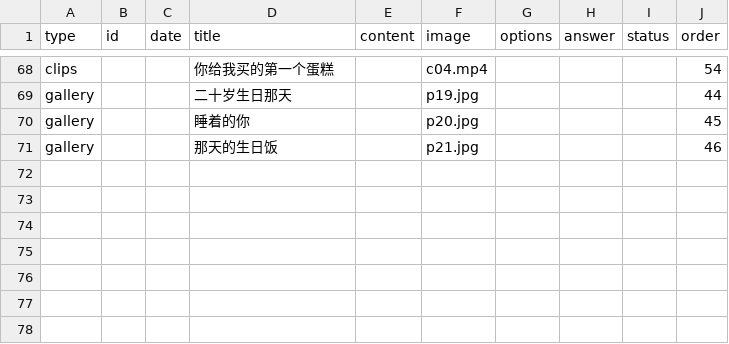
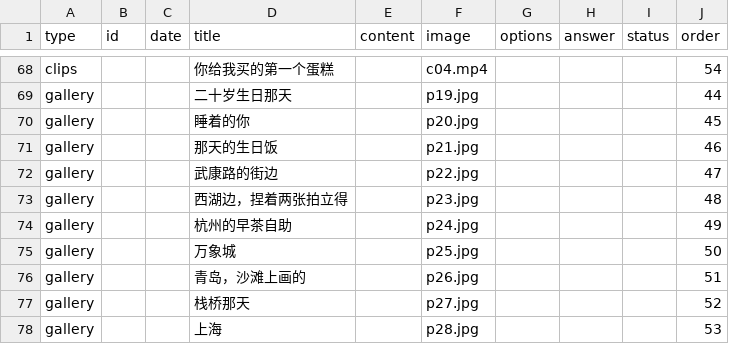
Before and after one commit to genius0707/ForHer, a CSV file: memo.csv, drawn as a sheet; only a part is shown, gaps mark what is left out; the diff names each change by its address in the sheet, - before the commit and + after, or states it on an @@ line.

Commit message:
加七张旅行合照: memo.csv

```diff
--- a/memo.csv
+++ b/memo.csv
+row 72: gallery |  |  | 武康路的街边 |  | p22.jpg |  |  |  | 47
+row 73: gallery |  |  | 西湖边，捏着两张拍立得 |  | p23.jpg |  |  |  | 48
+row 74: gallery |  |  | 杭州的早茶自助 |  | p24.jpg |  |  |  | 49
+row 75: gallery |  |  | 万象城 |  | p25.jpg |  |  |  | 50
+row 76: gallery |  |  | 青岛，沙滩上画的 |  | p26.jpg |  |  |  | 51
+row 77: gallery |  |  | 栈桥那天 |  | p27.jpg |  |  |  | 52
+row 78: gallery |  |  | 上海 |  | p28.jpg |  |  |  | 53
```
